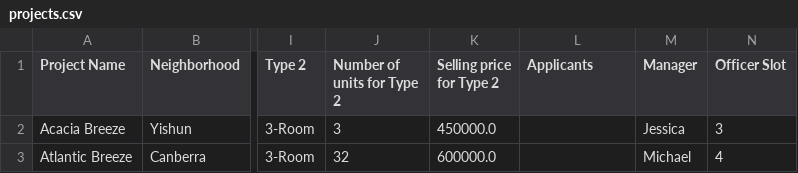
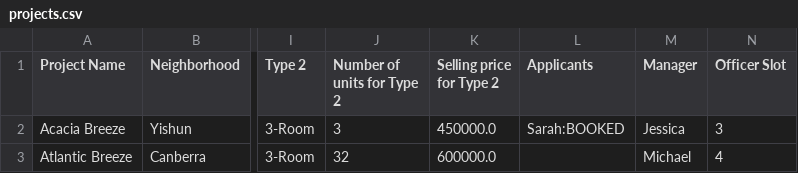
Before and after one commit to fookwahkong/2002-Group-4, a CSV file: src/main/resources/data/projects.csv, drawn as a sheet; only a part is shown, gaps mark what is left out; the diff names each change by its address in the sheet, - before the commit and + after, or states it on an @@ line.

```diff
--- a/src/main/resources/data/projects.csv
+++ b/src/main/resources/data/projects.csv
-L2 (Applicants): (empty)
+L2 (Applicants): Sarah:BOOKED
```
Also changed, not shown: 1 other file.
